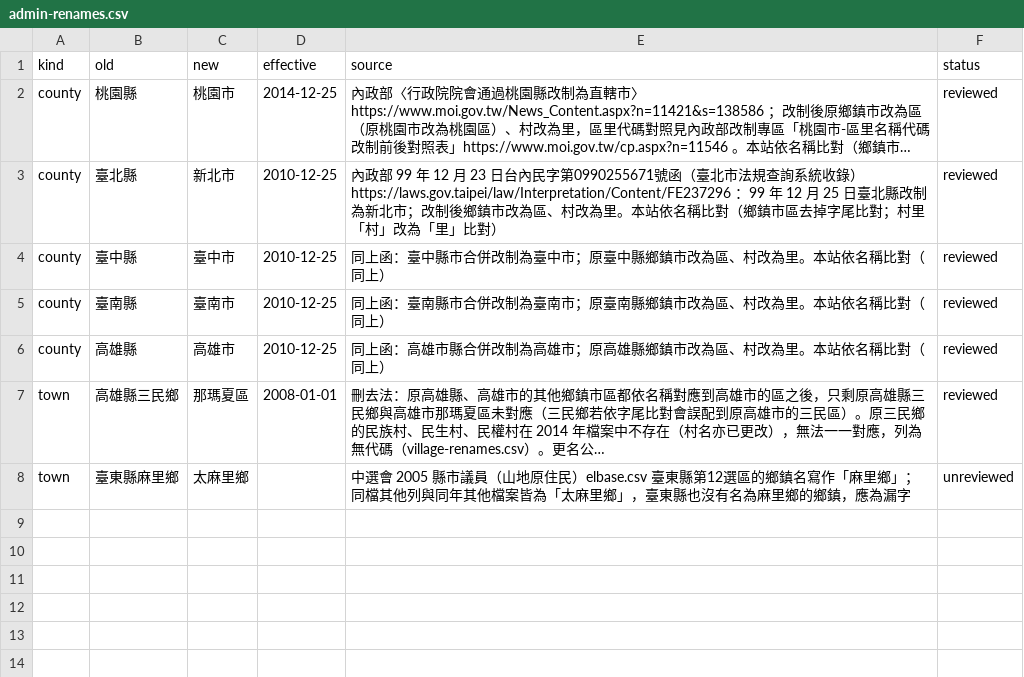
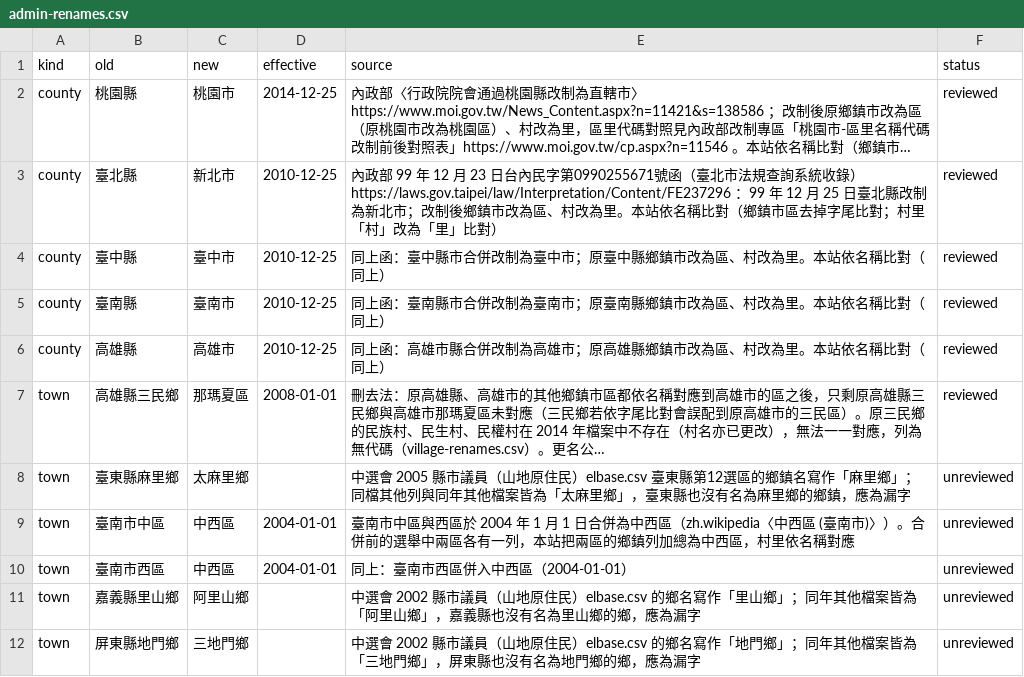
Before and after one commit to harlos0517/vote, a CSV file: packages/etl/mappings/admin-renames.csv, drawn as a sheet; long unchanged cells end in …; the diff names each change by its address in the sheet, - before the commit and + after, or states it on an @@ line.

```diff
--- a/packages/etl/mappings/admin-renames.csv
+++ b/packages/etl/mappings/admin-renames.csv
+row 9: town | 臺南市中區 | 中西區 | 2004-01-01 | 臺南市中區與西區於 2004 年 1 月 1 日合併為中西區（zh.wikipedia〈中西區 (臺南市)〉）。合併前的選舉中兩區各有一列，本站把兩區的鄉鎮列加總為中西區，村里依名稱對應 | unreviewed
+row 10: town | 臺南市西區 | 中西區 | 2004-01-01 | 同上：臺南市西區併入中西區（2004-01-01） | unreviewed
+row 11: town | 嘉義縣里山鄉 | 阿里山鄉 |  | 中選會 2002 縣市議員（山地原住民）elbase.csv 的鄉名寫作「里山鄉」；同年其他檔案皆為「阿里山鄉」，嘉義縣也沒有名為里山鄉的鄉，應為漏字 | unreviewed
+row 12: town | 屏東縣地門鄉 | 三地門鄉 |  | 中選會 2002 縣市議員（山地原住民）elbase.csv 的鄉名寫作「地門鄉」；同年其他檔案皆為「三地門鄉」，屏東縣也沒有名為地門鄉的鄉，應為漏字 | unreviewed
```
Also changed, not shown: packages/etl/mappings/election-groups.csv, packages/etl/mappings/legacy-parties.csv, 9 other files.
